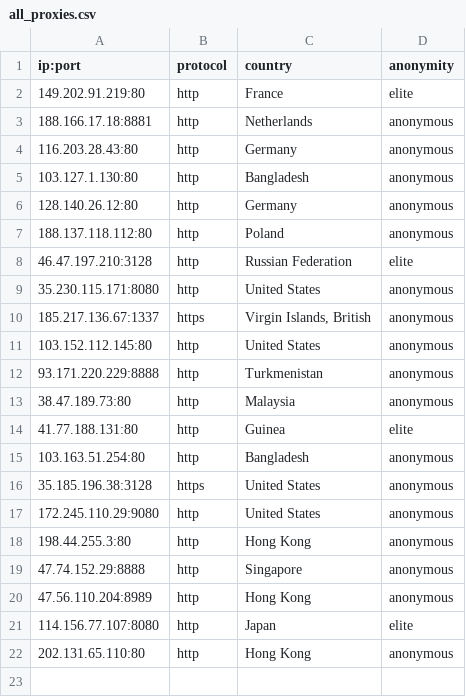
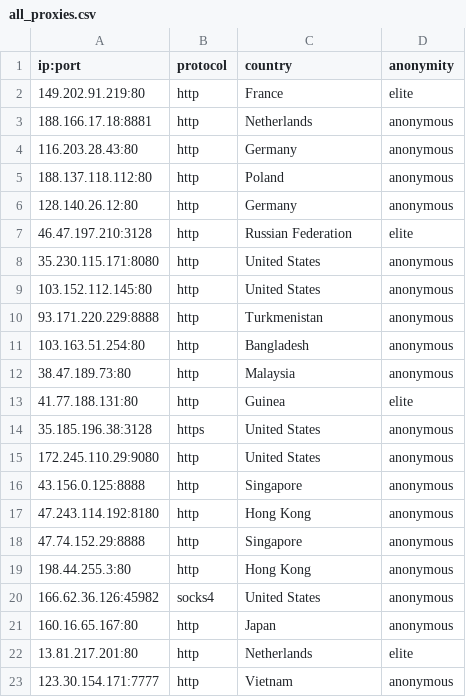
Before and after one commit to NoureddineRmila/daily-free-working-proxies, a CSV file: all_proxies.csv, drawn as a sheet.

```diff
--- a/all_proxies.csv
+++ b/all_proxies.csv
@@ -4,19 +4,20 @@ ip:port,protocol,country,anonymity
 116.203.28.43:80,http,Germany,anonymous
-103.127.1.130:80,http,Bangladesh,anonymous
+188.137.118.112:80,http,Poland,anonymous
 128.140.26.12:80,http,Germany,anonymous
-188.137.118.112:80,http,Poland,anonymous
 46.47.197.210:3128,http,Russian Federation,elite
 35.230.115.171:8080,http,United States,anonymous
-185.217.136.67:1337,https,"Virgin Islands, British",anonymous
 103.152.112.145:80,http,United States,anonymous
 93.171.220.229:8888,http,Turkmenistan,anonymous
+103.163.51.254:80,http,Bangladesh,anonymous
 38.47.189.73:80,http,Malaysia,anonymous
 41.77.188.131:80,http,Guinea,elite
-103.163.51.254:80,http,Bangladesh,anonymous
 35.185.196.38:3128,https,United States,anonymous
 172.245.110.29:9080,http,United States,anonymous
+43.156.0.125:8888,http,Singapore,anonymous
+47.243.114.192:8180,http,Hong Kong,anonymous
+47.74.152.29:8888,http,Singapore,anonymous
 198.44.255.3:80,http,Hong Kong,anonymous
-47.74.152.29:8888,http,Singapore,anonymous
-47.56.110.204:8989,http,Hong Kong,anonymous
-114.156.77.107:8080,http,Japan,elite
-202.131.65.110:80,http,Hong Kong,anonymous
+166.62.36.126:45982,socks4,United States,anonymous
+160.16.65.167:80,http,Japan,anonymous
+13.81.217.201:80,http,Netherlands,elite
+123.30.154.171:7777,http,Vietnam,anonymous
```
Also changed, not shown: United States.csv, 8 other files.
